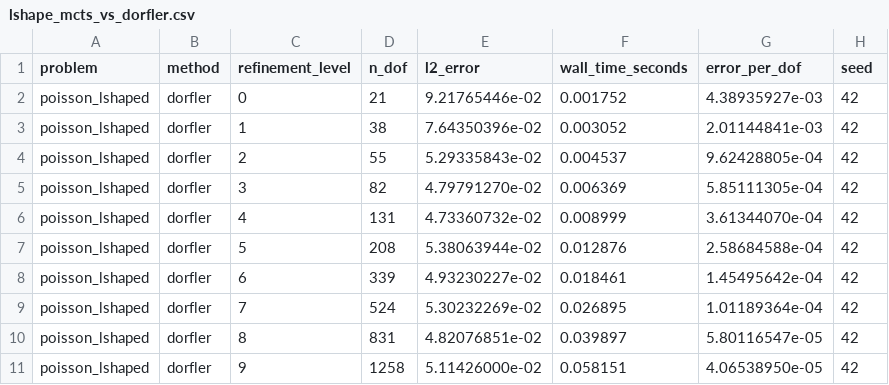
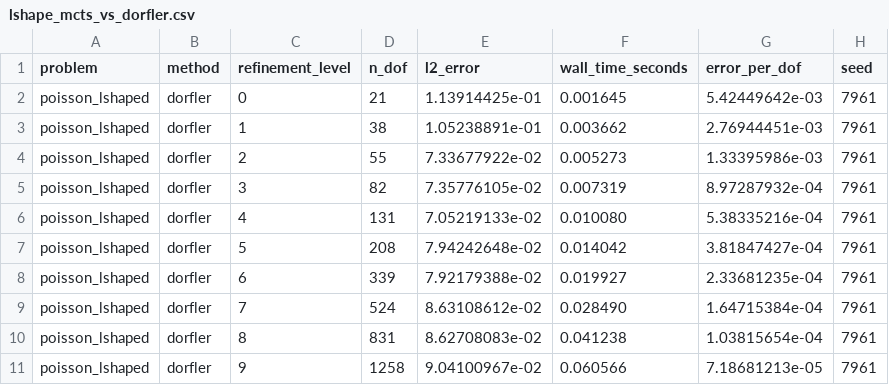
Before and after one commit to ianshank/AlphaGalerkin, a CSV file: results/lshape_mcts_vs_dorfler.csv, drawn as a sheet; only a part is shown; the diff covers the shown part only.

```diff
--- a/results/lshape_mcts_vs_dorfler.csv
+++ b/results/lshape_mcts_vs_dorfler.csv
@@ -1,11 +1,11 @@
 problem,method,refinement_level,n_dof,l2_error,wall_time_seconds,error_per_dof,seed
-poisson_lshaped,dorfler,0,21,9.21765446e-02,0.001752,4.38935927e-03,42
-poisson_lshaped,dorfler,1,38,7.64350396e-02,0.003052,2.01144841e-03,42
-poisson_lshaped,dorfler,2,55,5.29335843e-02,0.004537,9.62428805e-04,42
-poisson_lshaped,dorfler,3,82,4.79791270e-02,0.006369,5.85111305e-04,42
-poisson_lshaped,dorfler,4,131,4.73360732e-02,0.008999,3.61344070e-04,42
-poisson_lshaped,dorfler,5,208,5.38063944e-02,0.012876,2.58684588e-04,42
-poisson_lshaped,dorfler,6,339,4.93230227e-02,0.018461,1.45495642e-04,42
-poisson_lshaped,dorfler,7,524,5.30232269e-02,0.026895,1.01189364e-04,42
-poisson_lshaped,dorfler,8,831,4.82076851e-02,0.039897,5.80116547e-05,42
-poisson_lshaped,dorfler,9,1258,5.11426000e-02,0.058151,4.06538950e-05,42
+poisson_lshaped,dorfler,0,21,1.13914425e-01,0.001645,5.42449642e-03,7961
+poisson_lshaped,dorfler,1,38,1.05238891e-01,0.003662,2.76944451e-03,7961
+poisson_lshaped,dorfler,2,55,7.33677922e-02,0.005273,1.33395986e-03,7961
+poisson_lshaped,dorfler,3,82,7.35776105e-02,0.007319,8.97287932e-04,7961
+poisson_lshaped,dorfler,4,131,7.05219133e-02,0.010080,5.38335216e-04,7961
+poisson_lshaped,dorfler,5,208,7.94242648e-02,0.014042,3.81847427e-04,7961
+poisson_lshaped,dorfler,6,339,7.92179388e-02,0.019927,2.33681235e-04,7961
+poisson_lshaped,dorfler,7,524,8.63108612e-02,0.028490,1.64715384e-04,7961
+poisson_lshaped,dorfler,8,831,8.62708083e-02,0.041238,1.03815654e-04,7961
+poisson_lshaped,dorfler,9,1258,9.04100967e-02,0.060566,7.18681213e-05,7961
```
Also changed, not shown: 158 edited cells elsewhere in this file, 13 other files.
